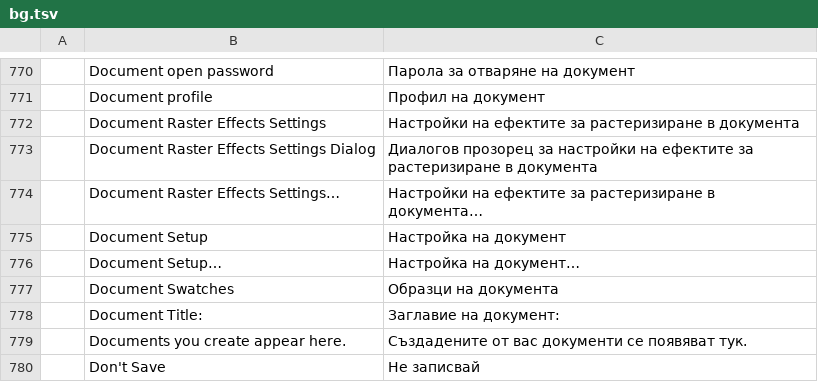
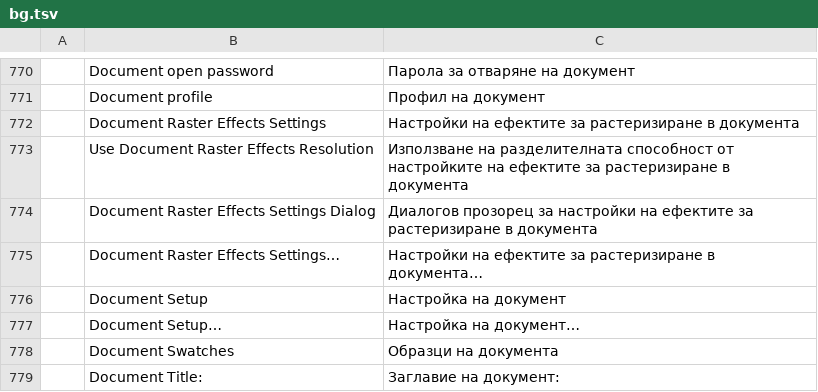
Before and after one commit to 00xJS/vectorcraft, a TSV file: crates/ui-egui/src/i18n/bg.tsv, drawn as a sheet; only a part is shown, gaps mark what is left out; the shorter side is filled out with more unchanged rows; the diff names each change by its address in the sheet, - before the commit and + after, or states it on an @@ line.

Commit message:
Effects: Effect › Rasterize draws an object as pixels while its paths stay editable
The Effect menu had no Rasterize. Object › Rasterize replaces the
object with an image, so its paths can no longer be edited.

Effect › Rasterize… (`rasterize`) is a live effect with Object ›
Rasterize's options: color model, resolution (the document's raster
effects resolution by default), white or transparent background,
anti-aliasing, Create Clipping Mask and Add Around Object. The canvas
draws the object as square pixels over its bounds, and its paths, type
and other art stay as they are. The effects above it in the stack,
shadows included, are part of its image, and shadows below it are cast
by the image. When Rasterize is an object's only raster effect, Expand
Appearance and PDF and SVG export give the image Object › Rasterize
gives with the same options.

Object › Rasterize now measures the art as drawn, with its geometry
effects, brush art and raster effects, so a Transform effect that moves
the art no longer leaves the image empty. Its Create Clipping Mask
clips the image to the art as drawn. The canvas no longer panics
drawing a pixel effect such as Gaussian Blur on an object about 65,500
screen pixels wide: the raster of such an object is at most 32,768
pixels a side, and the object is drawn into it at a lower resolution.

Docs: docs/mcp.md, docs/effects-parity.md, docs/target-app-parity.md,
ROADMAP.

```diff
--- a/crates/ui-egui/src/i18n/bg.tsv
+++ b/crates/ui-egui/src/i18n/bg.tsv
+row 773:  | Use Document Raster Effects Resolution | Използване на разделителната способност от настройките на ефектите за растеризиране в документа
```
Also changed, not shown: crates/ui-egui/src/i18n/el.tsv, crates/ui-egui/src/i18n/es.tsv, 36 other files.
